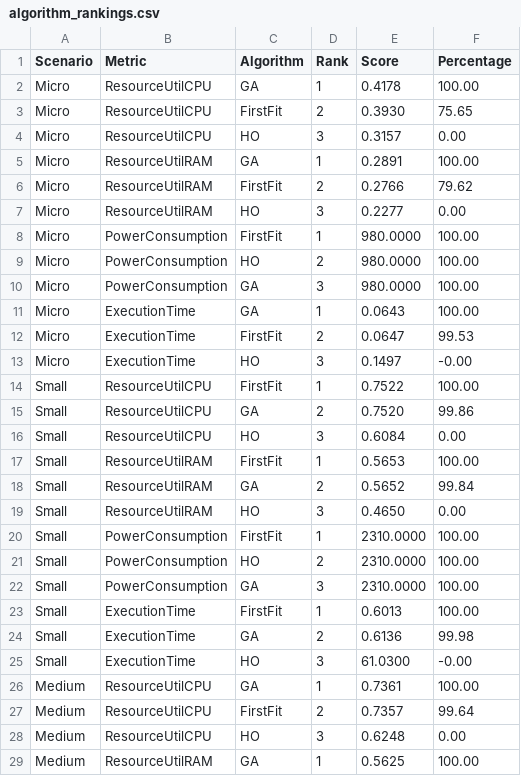
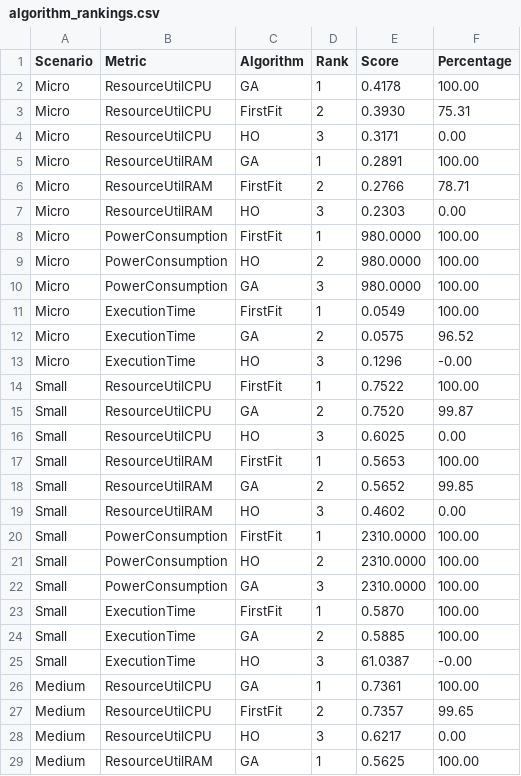
Before and after one commit to puneet-chandna/cloudsim-ho-research, a CSV file: results/run_1f3219ef_20250912_162605/comparison_data/algorithm_rankings.csv, drawn as a sheet; only a part is shown; the diff covers the shown part only.

```diff
--- a/results/run_1f3219ef_20250912_162605/comparison_data/algorithm_rankings.csv
+++ b/results/run_1f3219ef_20250912_162605/comparison_data/algorithm_rankings.csv
@@ -2,7 +2,7 @@ Scenario,Metric,Algorithm,Rank,Score,Percentage
 Micro,ResourceUtilCPU,GA,1,0.4178,100.00
-Micro,ResourceUtilCPU,FirstFit,2,0.3930,75.65
-Micro,ResourceUtilCPU,HO,3,0.3157,0.00
+Micro,ResourceUtilCPU,FirstFit,2,0.3930,75.31
+Micro,ResourceUtilCPU,HO,3,0.3171,0.00
 Micro,ResourceUtilRAM,GA,1,0.2891,100.00
-Micro,ResourceUtilRAM,FirstFit,2,0.2766,79.62
-Micro,ResourceUtilRAM,HO,3,0.2277,0.00
+Micro,ResourceUtilRAM,FirstFit,2,0.2766,78.71
+Micro,ResourceUtilRAM,HO,3,0.2303,0.00
 Micro,PowerConsumption,FirstFit,1,980.0000,100.00
@@ -10,11 +10,11 @@ Micro,PowerConsumption,HO,2,980.0000,100.00
 Micro,PowerConsumption,GA,3,980.0000,100.00
-Micro,ExecutionTime,GA,1,0.0643,100.00
-Micro,ExecutionTime,FirstFit,2,0.0647,99.53
-Micro,ExecutionTime,HO,3,0.1497,-0.00
+Micro,ExecutionTime,FirstFit,1,0.0549,100.00
+Micro,ExecutionTime,GA,2,0.0575,96.52
+Micro,ExecutionTime,HO,3,0.1296,-0.00
 Small,ResourceUtilCPU,FirstFit,1,0.7522,100.00
-Small,ResourceUtilCPU,GA,2,0.7520,99.86
-Small,ResourceUtilCPU,HO,3,0.6084,0.00
+Small,ResourceUtilCPU,GA,2,0.7520,99.87
+Small,ResourceUtilCPU,HO,3,0.6025,0.00
 Small,ResourceUtilRAM,FirstFit,1,0.5653,100.00
-Small,ResourceUtilRAM,GA,2,0.5652,99.84
-Small,ResourceUtilRAM,HO,3,0.4650,0.00
+Small,ResourceUtilRAM,GA,2,0.5652,99.85
+Small,ResourceUtilRAM,HO,3,0.4602,0.00
 Small,PowerConsumption,FirstFit,1,2310.0000,100.00
@@ -22,8 +22,8 @@ Small,PowerConsumption,HO,2,2310.0000,100.00
 Small,PowerConsumption,GA,3,2310.0000,100.00
-Small,ExecutionTime,FirstFit,1,0.6013,100.00
-Small,ExecutionTime,GA,2,0.6136,99.98
-Small,ExecutionTime,HO,3,61.0300,-0.00
+Small,ExecutionTime,FirstFit,1,0.5870,100.00
+Small,ExecutionTime,GA,2,0.5885,100.00
+Small,ExecutionTime,HO,3,61.0387,-0.00
 Medium,ResourceUtilCPU,GA,1,0.7361,100.00
-Medium,ResourceUtilCPU,FirstFit,2,0.7357,99.64
-Medium,ResourceUtilCPU,HO,3,0.6248,0.00
+Medium,ResourceUtilCPU,FirstFit,2,0.7357,99.65
+Medium,ResourceUtilCPU,HO,3,0.6217,0.00
 Medium,ResourceUtilRAM,GA,1,0.5625,100.00
```
Also changed, not shown: 8 edited cells elsewhere in this file, results/run_1f3219ef_20250912_162605/comparison_data/pairwise_comparisons.csv, 13 other files.
